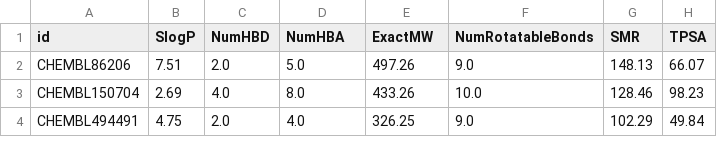
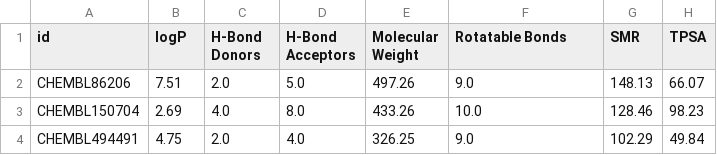
Before and after one commit to skutac/inchlib, a CSV file: inchlib/static/source_data/chembl_era.csv, drawn as a sheet; only a part is shown.

```diff
--- a/inchlib/static/source_data/chembl_era.csv
+++ b/inchlib/static/source_data/chembl_era.csv
@@ -1,2 +1,2 @@
-id,SlogP,NumHBD,NumHBA,ExactMW,NumRotatableBonds,SMR,TPSA
+id,logP,H-Bond Donors,H-Bond Acceptors,Molecular Weight,Rotatable Bonds,SMR,TPSA
 CHEMBL86206,7.51,2.0,5.0,497.26,9.0,148.13,66.07
```
Also changed, not shown: inchlib/static/source_data/chembl_era_metadata.csv, 6 other files.
